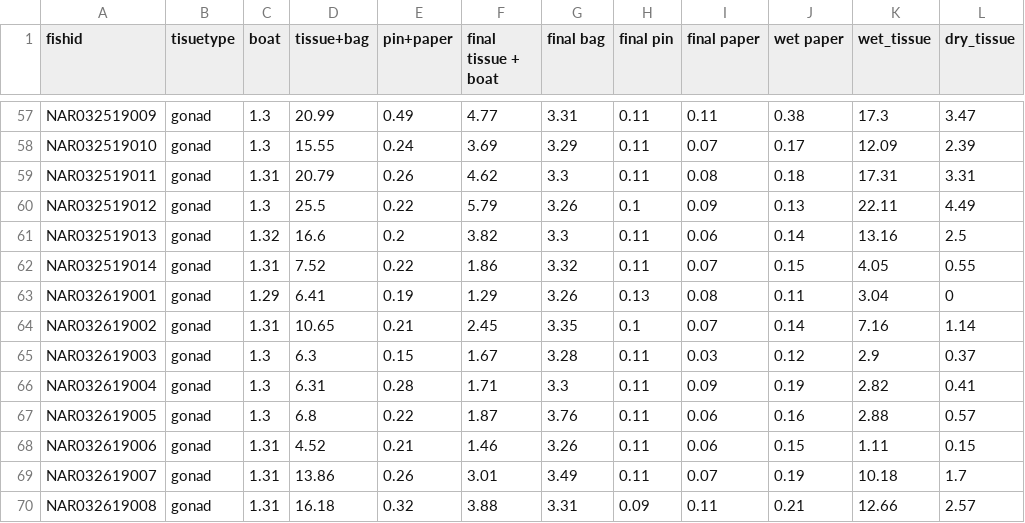
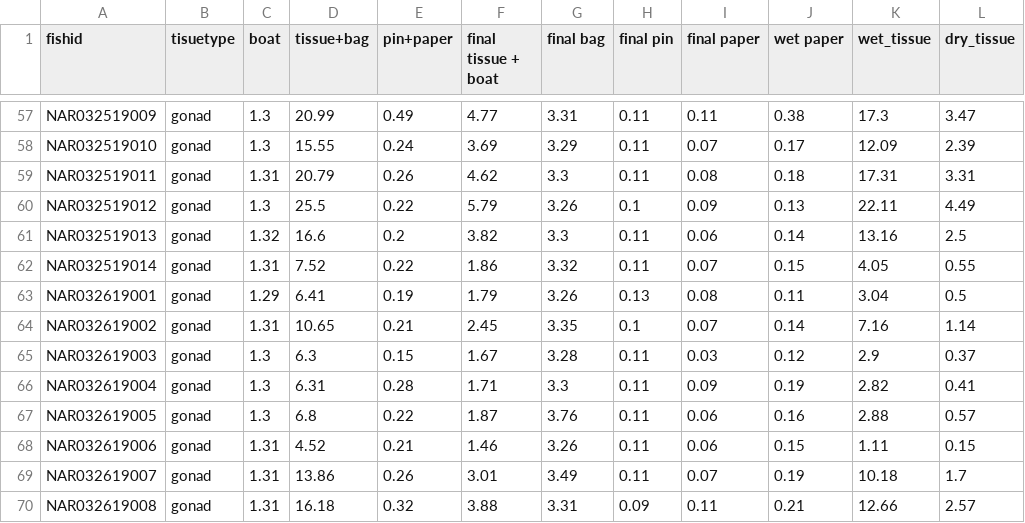
Before and after one commit to collinjfarrell/triploid-walleye-labwork, a CSV file: Data/Tissue Drying/NAR/NAR March 2019 Gonad Drying.csv, drawn as a sheet; only a part is shown, gaps mark what is left out.

Commit message:
edited typos

```diff
--- a/Data/Tissue Drying/NAR/NAR March 2019 Gonad Drying.csv
+++ b/Data/Tissue Drying/NAR/NAR March 2019 Gonad Drying.csv
@@ -62,3 +62,3 @@ NAR032519013,gonad,1.32,16.6,0.2,3.82,3.3,0.11,0.06,0.14,13.16,2.5
 NAR032519014,gonad,1.31,7.52,0.22,1.86,3.32,0.11,0.07,0.15,4.05,0.55
-NAR032619001,gonad,1.29,6.41,0.19,1.29,3.26,0.13,0.08,0.11,3.04,0
+NAR032619001,gonad,1.29,6.41,0.19,1.79,3.26,0.13,0.08,0.11,3.04,0.5
 NAR032619002,gonad,1.31,10.65,0.21,2.45,3.35,0.1,0.07,0.14,7.16,1.14
```
